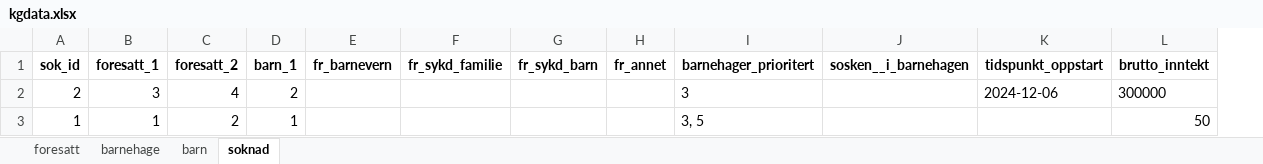
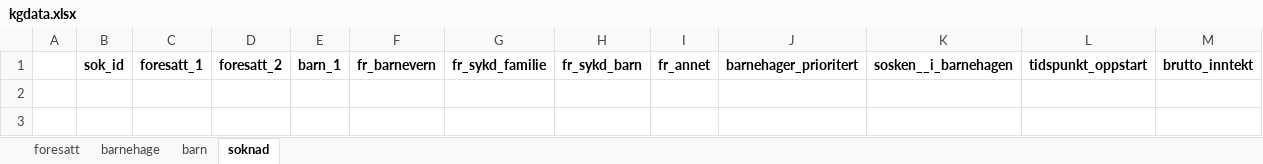
Before and after one commit to danieltallaksen/is114-tema05, an Excel workbook: barnehage/kgdata.xlsx, sheet soknad, drawn as a sheet; values as stored, in another font and other column widths than the file's, no borders; removed rows and columns are numbered as before the commit, all else as after; the diff names each change by its address in the sheet, - before the commit and + after, or states it on an @@ line.

```diff
--- a/barnehage/kgdata.xlsx (sheet soknad)
+++ b/barnehage/kgdata.xlsx (sheet soknad)
+column A, empty
-row 2: 2 | 3 | 4 | 2 |  |  |  |  | 3 |  | 2024-12-06 | 300000
-row 3: 1 | 1 | 2 | 1 |  |  |  |  | 3, 5 |  |  | 50
```
Also changed, not shown: sheet foresatt, sheet barn, sheet barnehage, 2 other files.
